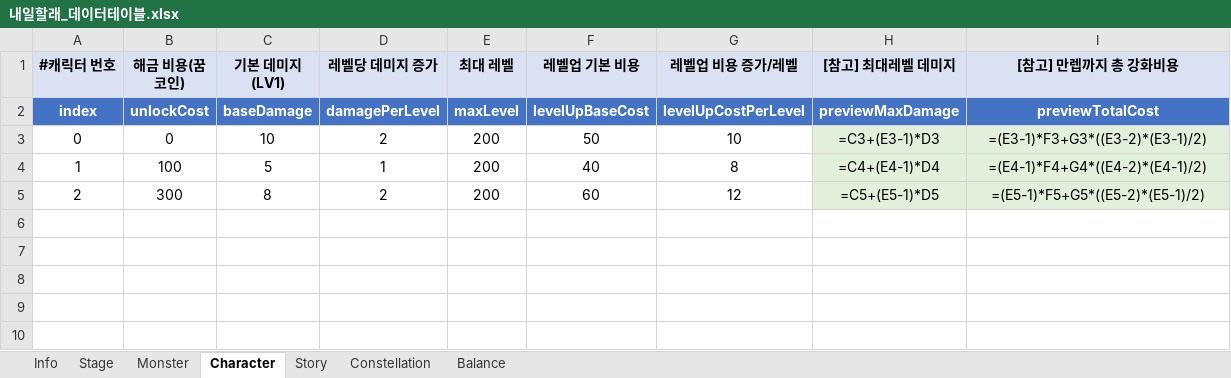
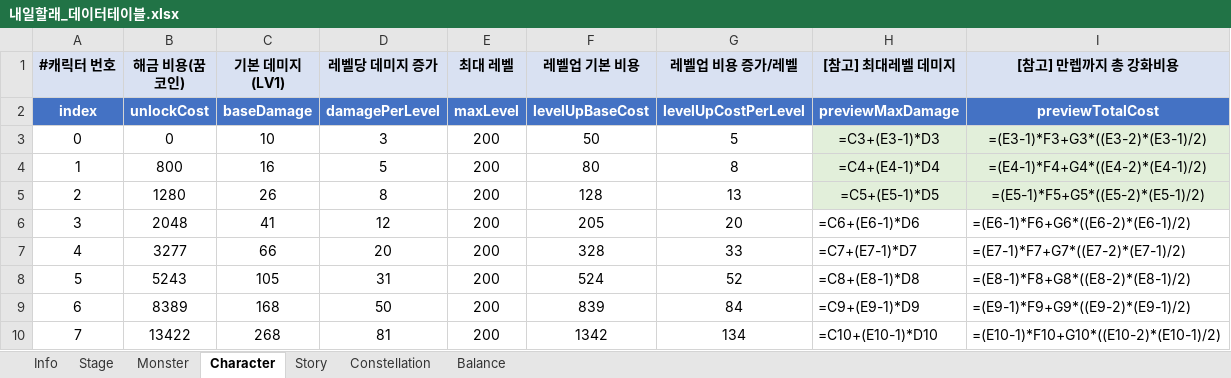
Before and after one commit to MoraDoraR1/ToMorrow, an Excel workbook: DataTable/내일할래_데이터테이블.xlsx, sheet Character, drawn as a sheet; values as stored, in another font and other column widths than the file's, no borders; formulas without a stored value are shown as written; the diff names each change by its address in the sheet, - before the commit and + after, or states it on an @@ line.

```diff
--- a/DataTable/내일할래_데이터테이블.xlsx (sheet Character)
+++ b/DataTable/내일할래_데이터테이블.xlsx (sheet Character)
-D3 (레벨당 데미지 증가): 2
+D3 (레벨당 데미지 증가): 3
-G3 (레벨업 비용 증가/레벨): 10
+G3 (레벨업 비용 증가/레벨): 5
-B4 (해금 비용(꿈코인)): 100
+B4 (해금 비용(꿈코인)): 800
-C4 (기본 데미지(LV1)): 5
+C4 (기본 데미지(LV1)): 16
-D4 (레벨당 데미지 증가): 1
+D4 (레벨당 데미지 증가): 5
-F4 (레벨업 기본 비용): 40
+F4 (레벨업 기본 비용): 80
-B5 (해금 비용(꿈코인)): 300
+B5 (해금 비용(꿈코인)): 1280
-C5 (기본 데미지(LV1)): 8
+C5 (기본 데미지(LV1)): 26
-D5 (레벨당 데미지 증가): 2
+D5 (레벨당 데미지 증가): 8
-F5 (레벨업 기본 비용): 60
+F5 (레벨업 기본 비용): 128
-G5 (레벨업 비용 증가/레벨): 12
+G5 (레벨업 비용 증가/레벨): 13
+row 6: 3 | 2048 | 41 | 12 | 200 | 205 | 20 | =C6+(E6-1)*D6 | =(E6-1)*F6+G6*((E6-2)*(E6-1)/2)
+row 7: 4 | 3277 | 66 | 20 | 200 | 328 | 33 | =C7+(E7-1)*D7 | =(E7-1)*F7+G7*((E7-2)*(E7-1)/2)
+row 8: 5 | 5243 | 105 | 31 | 200 | 524 | 52 | =C8+(E8-1)*D8 | =(E8-1)*F8+G8*((E8-2)*(E8-1)/2)
+row 9: 6 | 8389 | 168 | 50 | 200 | 839 | 84 | =C9+(E9-1)*D9 | =(E9-1)*F9+G9*((E9-2)*(E9-1)/2)
+row 10: 7 | 13422 | 268 | 81 | 200 | 1342 | 134 | =C10+(E10-1)*D10 | =(E10-1)*F10+G10*((E10-2)*(E10-1)/2)
```
Also changed, not shown: sheet Monster, sheet Story, sheet Stage, sheet Constellation, 20 other files.
